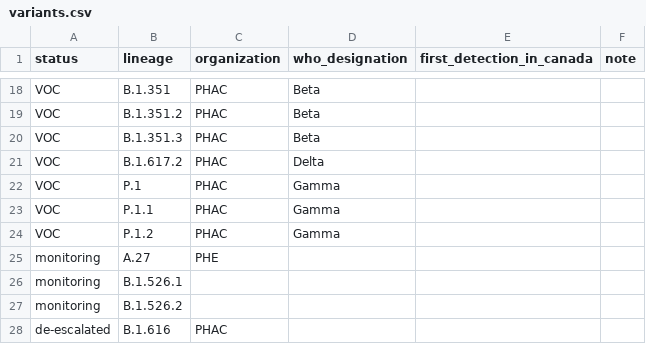
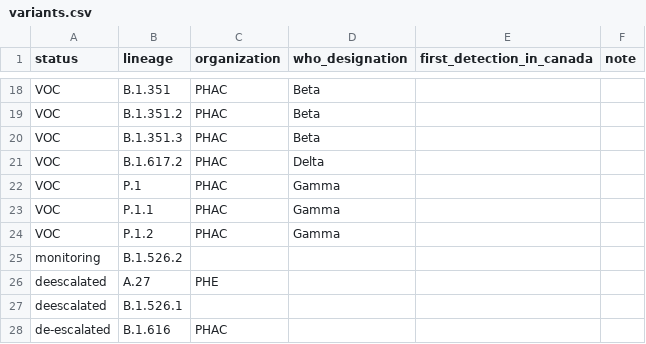
Before and after one commit to phac-nml/SARS-CoV-2-resources, a CSV file: variants.csv, drawn as a sheet; only a part is shown, gaps mark what is left out; removed rows and columns are numbered as before the commit, all else as after; the diff names each change by its address in the sheet, - before the commit and + after, or states it on an @@ line.

Commit message:
updating variants

```diff
--- a/variants.csv
+++ b/variants.csv
-row 25: monitoring | A.27 | PHE
-row 26: monitoring | B.1.526.1
+row 26: deescalated | A.27 | PHE
+row 27: deescalated | B.1.526.1
```
